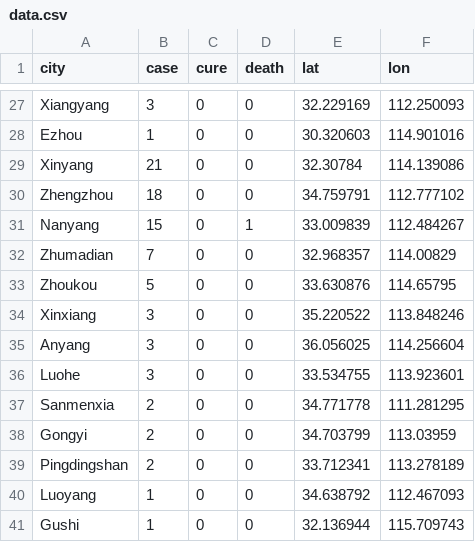
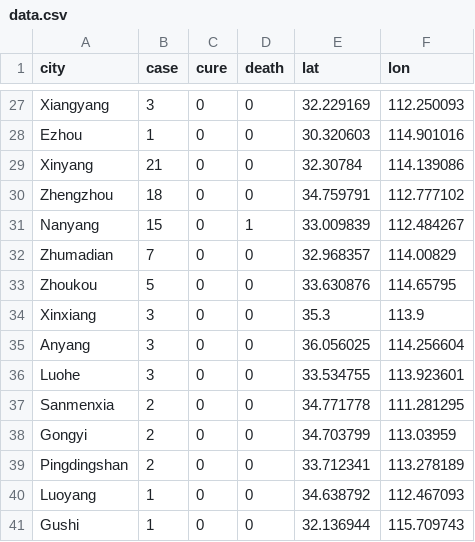
Before and after one commit to yeshancqcq/yeshancqcq.github.io, a CSV file: ncov/data/data.csv, drawn as a sheet; only a part is shown, gaps mark what is left out.

```diff
--- a/ncov/data/data.csv
+++ b/ncov/data/data.csv
@@ -33,3 +33,3 @@ Zhumadian,7,0,0,32.968357,114.00829
 Zhoukou,5,0,0,33.630876,114.65795
-Xinxiang,3,0,0,35.220522,113.848246
+Xinxiang,3,0,0,35.3,113.9
 Anyang,3,0,0,36.056025,114.256604
```
Also changed, not shown: 2 other files.
